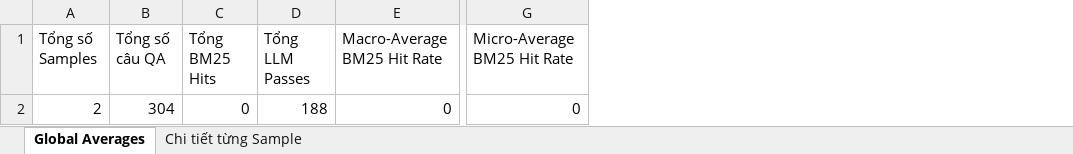
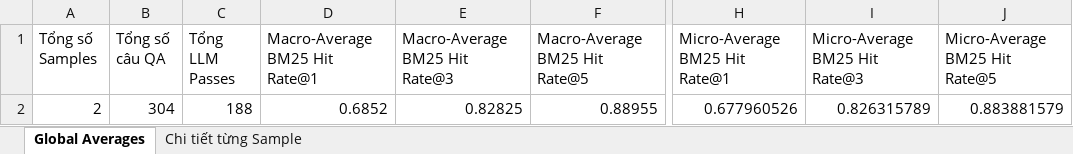
Before and after one commit to TNoLisme/retrieval-multiturn-rag, an Excel workbook: pipeline_eval/eval_results/overall_metrics_report.xlsx, sheet Global Averages, drawn as a sheet; only a part is shown, gaps mark what is left out; values as stored, in another font and other column widths than the file's, no borders; removed rows and columns are numbered as before the commit, all else as after; the diff names each change by its address in the sheet, - before the commit and + after, or states it on an @@ line.

```diff
--- a/pipeline_eval/eval_results/overall_metrics_report.xlsx (sheet Global Averages)
+++ b/pipeline_eval/eval_results/overall_metrics_report.xlsx (sheet Global Averages)
-column C (Tổng BM25 Hits), row 2: 0
-column E (Macro-Average BM25 Hit Rate), row 2: 0
+column D (Macro-Average BM25 Hit Rate@1), row 2: 0.6852
+column E (Macro-Average BM25 Hit Rate@3), row 2: 0.82825
+column F (Macro-Average BM25 Hit Rate@5), row 2: 0.88955
-column G (Micro-Average BM25 Hit Rate), row 2: 0
+column H (Micro-Average BM25 Hit Rate@1), row 2: 0.677960526
+column I (Micro-Average BM25 Hit Rate@3), row 2: 0.826315789
+column J (Micro-Average BM25 Hit Rate@5), row 2: 0.883881579
```
Also changed, not shown: sheet Chi tiết từng Sample, 4 other files.
